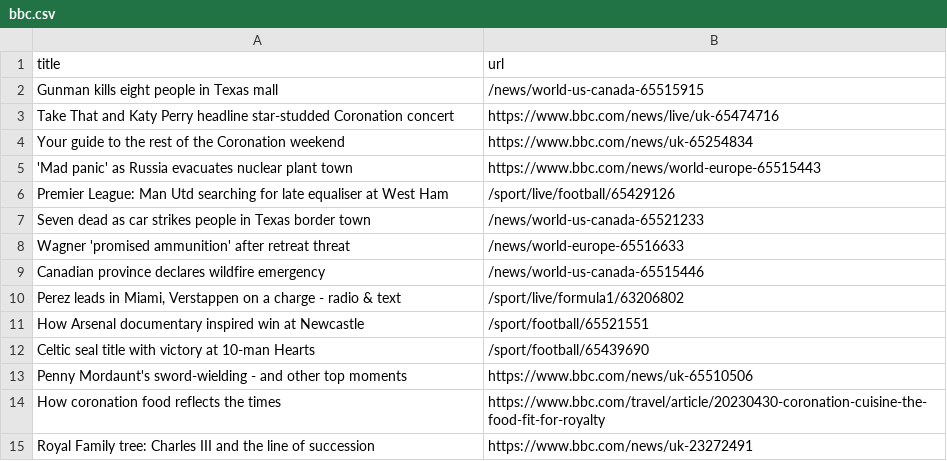
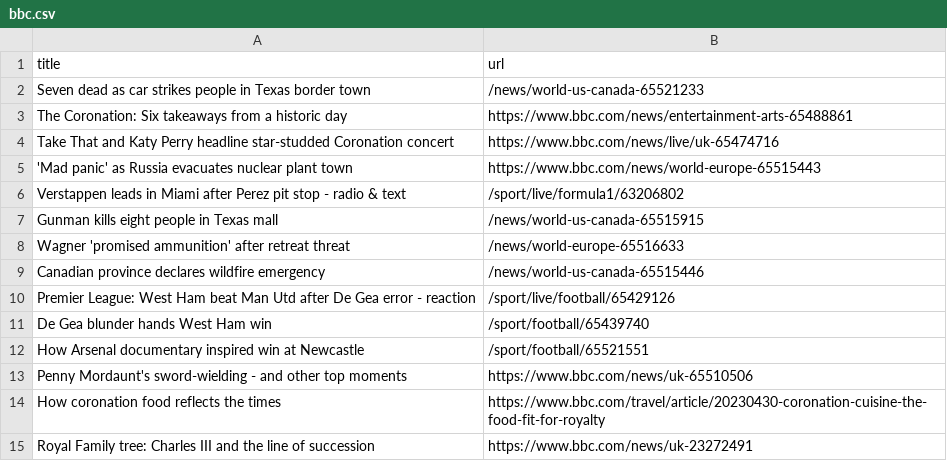
Before and after one commit to Danihisp/automatic-scraper-bbc-main, a CSV file: bbc.csv, drawn as a sheet; only a part is shown.

```diff
--- a/bbc.csv
+++ b/bbc.csv
@@ -1,13 +1,13 @@
 title,url
+Seven dead as car strikes people in Texas border town,/news/world-us-canada-65521233
+The Coronation: Six takeaways from a historic day,https://www.bbc.com/news/entertainment-arts-65488861
+Take That and Katy Perry headline star-studded Coronation concert,https://www.bbc.com/news/live/uk-65474716
+'Mad panic' as Russia evacuates nuclear plant town,https://www.bbc.com/news/world-europe-65515443
+Verstappen leads in Miami after Perez pit stop - radio & text,/sport/live/formula1/63206802
 Gunman kills eight people in Texas mall,/news/world-us-canada-65515915
-Take That and Katy Perry headline star-studded Coronation concert,https://www.bbc.com/news/live/uk-65474716
-Your guide to the rest of the Coronation weekend,https://www.bbc.com/news/uk-65254834
-'Mad panic' as Russia evacuates nuclear plant town,https://www.bbc.com/news/world-europe-65515443
-Premier League: Man Utd searching for late equaliser at West Ham,/sport/live/football/65429126
-Seven dead as car strikes people in Texas border town,/news/world-us-canada-65521233
 Wagner 'promised ammunition' after retreat threat,/news/world-europe-65516633
 Canadian province declares wildfire emergency,/news/world-us-canada-65515446
-"Perez leads in Miami, Verstappen on a charge - radio & text",/sport/live/formula1/63206802
+Premier League: West Ham beat Man Utd after De Gea error - reaction,/sport/live/football/65429126
+De Gea blunder hands West Ham win,/sport/football/65439740
 How Arsenal documentary inspired win at Newcastle,/sport/football/65521551
-Celtic seal title with victory at 10-man Hearts,/sport/football/65439690
 Penny Mordaunt's sword-wielding - and other top moments,https://www.bbc.com/news/uk-65510506
```
